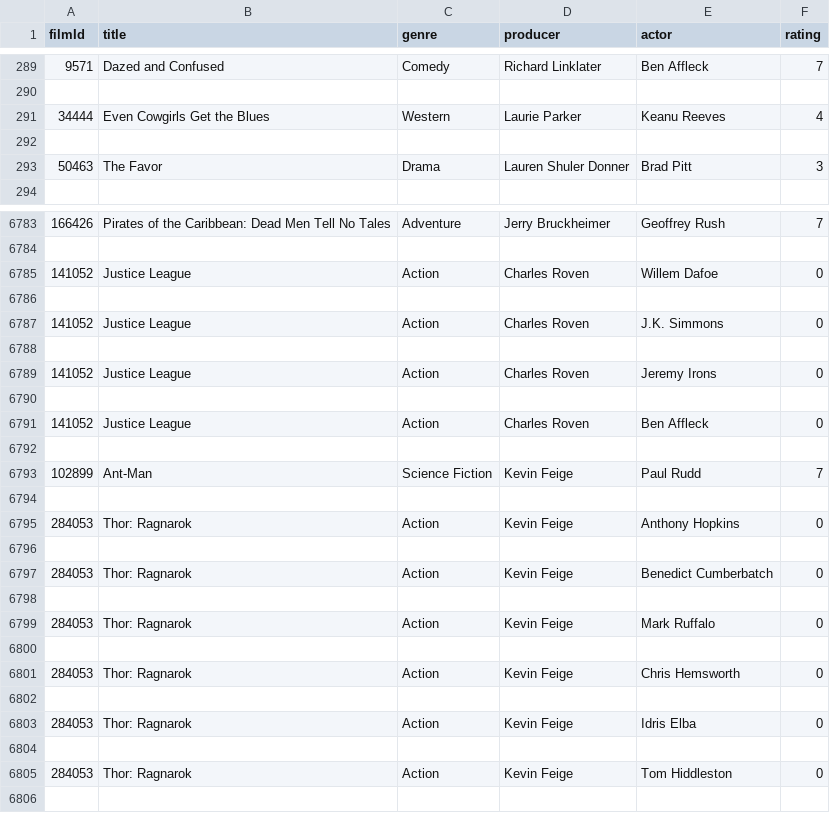
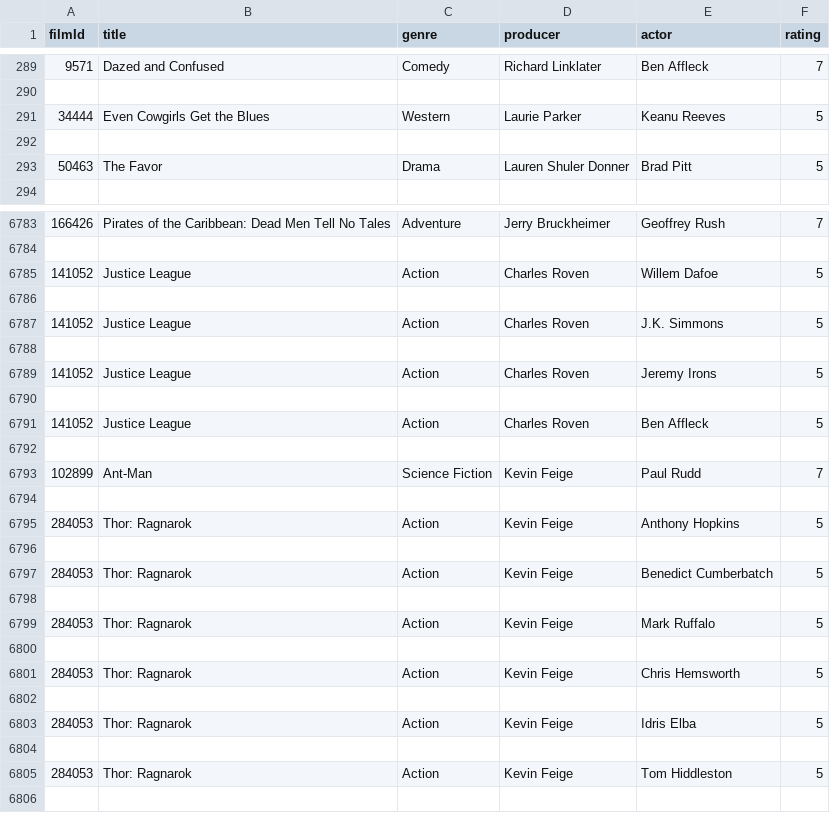
Before and after one commit to codevibess/MOW-SN, a CSV file: staggingArea/mergedFile.csv, drawn as a sheet; only a part is shown, gaps mark what is left out; the diff covers the shown part only.

Commit message:
init knn, merge film rating

```diff
--- a/staggingArea/mergedFile.csv
+++ b/staggingArea/mergedFile.csv
@@ -290,5 +290,5 @@ filmId,title,genre,producer,actor,rating
 
-34444,Even Cowgirls Get the Blues,Western,Laurie Parker,Keanu Reeves,4
+34444,Even Cowgirls Get the Blues,Western,Laurie Parker,Keanu Reeves,5
 
-50463,The Favor,Drama,Lauren Shuler Donner,Brad Pitt,3
+50463,The Favor,Drama,Lauren Shuler Donner,Brad Pitt,5
 
@@ -6784,9 +6784,9 @@ filmId,title,genre,producer,actor,rating
 
-141052,Justice League,Action,Charles Roven,Willem Dafoe,0
+141052,Justice League,Action,Charles Roven,Willem Dafoe,5
 
-141052,Justice League,Action,Charles Roven,J.K. Simmons,0
+141052,Justice League,Action,Charles Roven,J.K. Simmons,5
 
-141052,Justice League,Action,Charles Roven,Jeremy Irons,0
+141052,Justice League,Action,Charles Roven,Jeremy Irons,5
 
-141052,Justice League,Action,Charles Roven,Ben Affleck,0
+141052,Justice League,Action,Charles Roven,Ben Affleck,5
 
@@ -6794,13 +6794,13 @@ filmId,title,genre,producer,actor,rating
 
-284053,Thor: Ragnarok,Action,Kevin Feige,Anthony Hopkins,0
+284053,Thor: Ragnarok,Action,Kevin Feige,Anthony Hopkins,5
 
-284053,Thor: Ragnarok,Action,Kevin Feige,Benedict Cumberbatch,0
+284053,Thor: Ragnarok,Action,Kevin Feige,Benedict Cumberbatch,5
 
-284053,Thor: Ragnarok,Action,Kevin Feige,Mark Ruffalo,0
+284053,Thor: Ragnarok,Action,Kevin Feige,Mark Ruffalo,5
 
-284053,Thor: Ragnarok,Action,Kevin Feige,Chris Hemsworth,0
+284053,Thor: Ragnarok,Action,Kevin Feige,Chris Hemsworth,5
 
-284053,Thor: Ragnarok,Action,Kevin Feige,Idris Elba,0
+284053,Thor: Ragnarok,Action,Kevin Feige,Idris Elba,5
 
-284053,Thor: Ragnarok,Action,Kevin Feige,Tom Hiddleston,0
+284053,Thor: Ragnarok,Action,Kevin Feige,Tom Hiddleston,5
 
```
Also changed, not shown: 108 edited cells elsewhere in this file, 5 other files.
